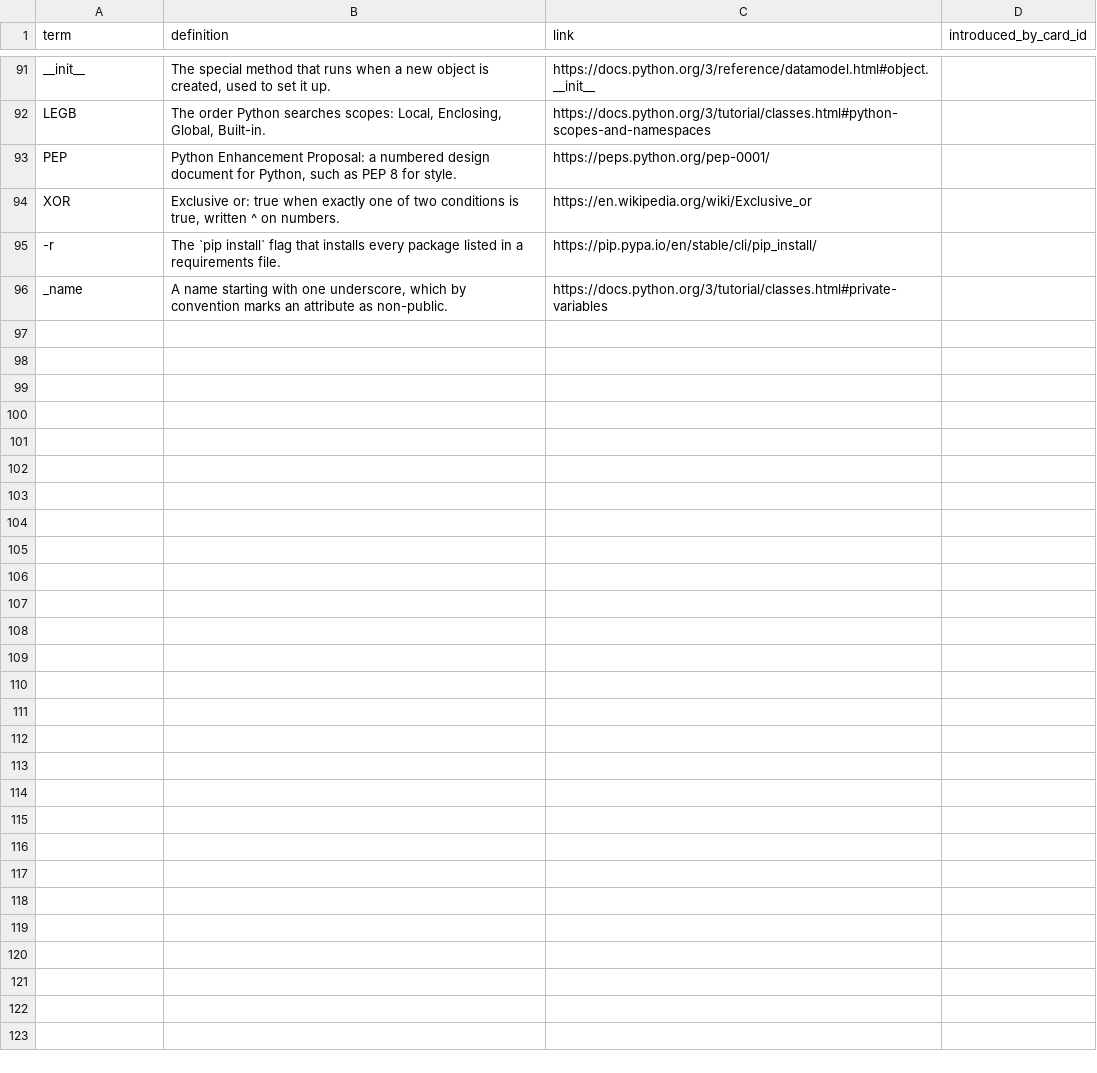
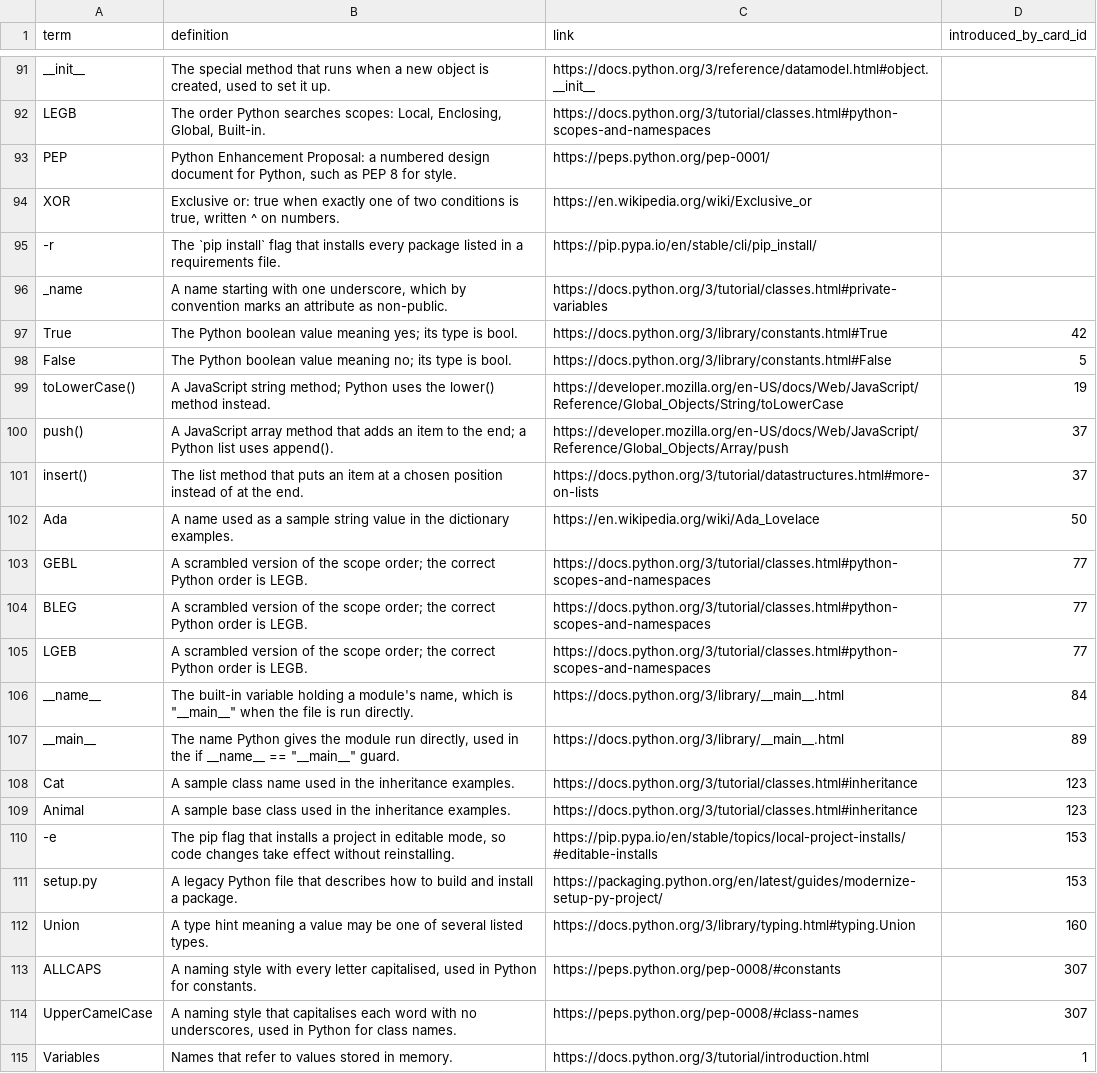
Before and after one commit to yaaddi-courses/python-basics, a CSV file: source/glossary.csv, drawn as a sheet; only a part is shown, gaps mark what is left out; the diff covers the shown part only.

Commit message:
Update course content, glossary and validator (importer rules, escaped pipe, code-span word count)

```diff
--- a/source/glossary.csv
+++ b/source/glossary.csv
@@ -96 +96,20 @@ XOR,"Exclusive or: true when exactly one of two conditions is true, written ^ on
 _name,"A name starting with one underscore, which by convention marks an attribute as non-public.",https://docs.python.org/3/tutorial/classes.html#private-variables,
+True,The Python boolean value meaning yes; its type is bool.,https://docs.python.org/3/library/constants.html#True,42
+False,The Python boolean value meaning no; its type is bool.,https://docs.python.org/3/library/constants.html#False,5
+toLowerCase(),A JavaScript string method; Python uses the lower() method instead.,https://developer.mozilla.org/en-US/docs/Web/JavaScript/Reference/Global_Objects/String/toLowerCase,19
+push(),A JavaScript array method that adds an item to the end; a Python list uses append().,https://developer.mozilla.org/en-US/docs/Web/JavaScript/Reference/Global_Objects/Array/push,37
+insert(),The list method that puts an item at a chosen position instead of at the end.,https://docs.python.org/3/tutorial/datastructures.html#more-on-lists,37
+Ada,A name used as a sample string value in the dictionary examples.,https://en.wikipedia.org/wiki/Ada_Lovelace,50
+GEBL,A scrambled version of the scope order; the correct Python order is LEGB.,https://docs.python.org/3/tutorial/classes.html#python-scopes-and-namespaces,77
+BLEG,A scrambled version of the scope order; the correct Python order is LEGB.,https://docs.python.org/3/tutorial/classes.html#python-scopes-and-namespaces,77
+LGEB,A scrambled version of the scope order; the correct Python order is LEGB.,https://docs.python.org/3/tutorial/classes.html#python-scopes-and-namespaces,77
+__name__,"The built-in variable holding a module's name, which is ""__main__"" when the file is run directly.",https://docs.python.org/3/library/__main__.html,84
+__main__,"The name Python gives the module run directly, used in the if __name__ == ""__main__"" guard.",https://docs.python.org/3/library/__main__.html,89
+Cat,A sample class name used in the inheritance examples.,https://docs.python.org/3/tutorial/classes.html#inheritance,123
+Animal,A sample base class used in the inheritance examples.,https://docs.python.org/3/tutorial/classes.html#inheritance,123
+-e,"The pip flag that installs a project in editable mode, so code changes take effect without reinstalling.",https://pip.pypa.io/en/stable/topics/local-project-installs/#editable-installs,153
+setup.py,A legacy Python file that describes how to build and install a package.,https://packaging.python.org/en/latest/guides/modernize-setup-py-project/,153
+Union,A type hint meaning a value may be one of several listed types.,https://docs.python.org/3/library/typing.html#typing.Union,160
+ALLCAPS,"A naming style with every letter capitalised, used in Python for constants.",https://peps.python.org/pep-0008/#constants,307
+UpperCamelCase,"A naming style that capitalises each word with no underscores, used in Python for class names.",https://peps.python.org/pep-0008/#class-names,307
+Variables,Names that refer to values stored in memory.,https://docs.python.org/3/tutorial/introduction.html,1
```
Also changed, not shown: 13 added rows elsewhere in this file, source/cards.csv, source/meta.csv, 3 other files.
